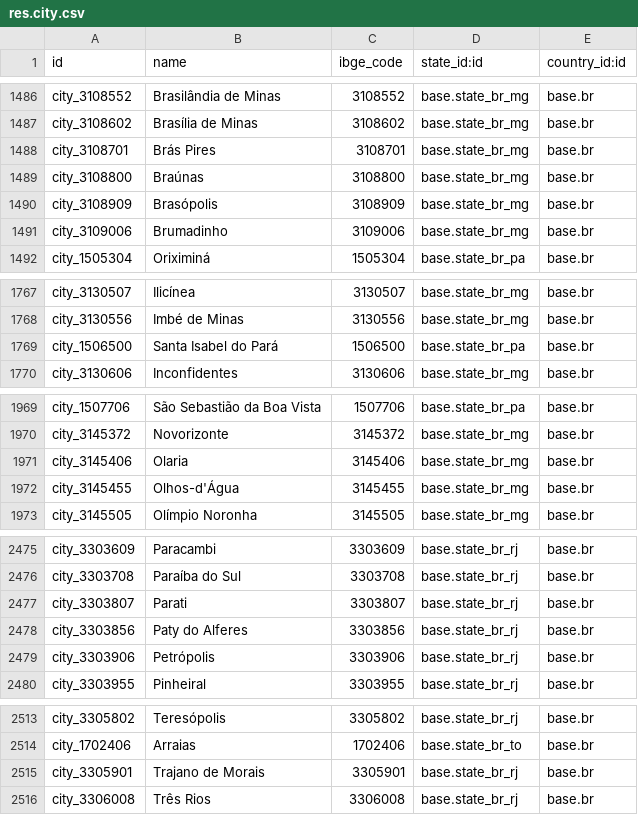
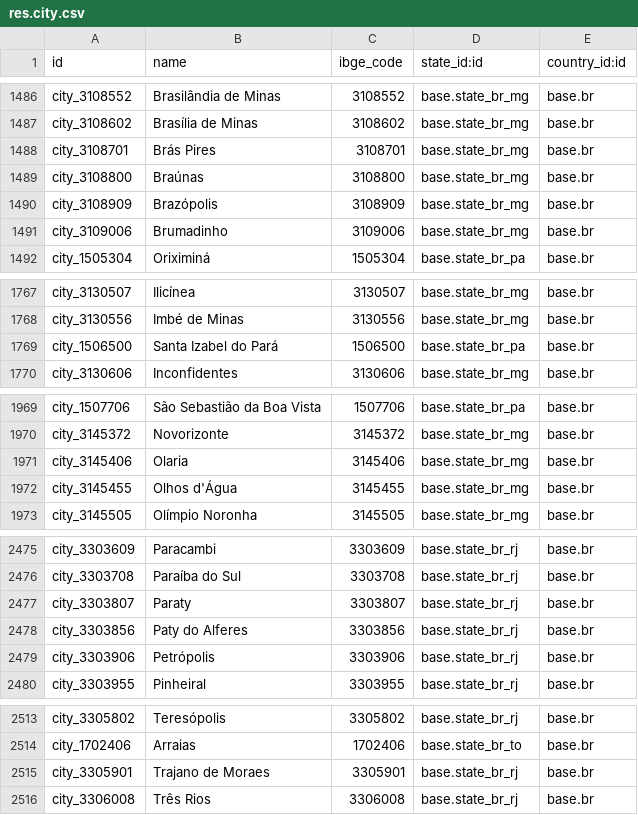
Before and after one commit to it-brasil/it_brasil, a CSV file: l10n_br_base/data/res.city.csv, drawn as a sheet; only a part is shown, gaps mark what is left out; the diff covers the shown part only.

```diff
--- a/l10n_br_base/data/res.city.csv
+++ b/l10n_br_base/data/res.city.csv
@@ -1489,3 +1489,3 @@
 "city_3108800","Braúnas","3108800","base.state_br_mg","base.br"
-"city_3108909","Brasópolis","3108909","base.state_br_mg","base.br"
+"city_3108909","Brazópolis","3108909","base.state_br_mg","base.br"
 "city_3109006","Brumadinho","3109006","base.state_br_mg","base.br"
@@ -1768,3 +1768,3 @@
 "city_3130556","Imbé de Minas","3130556","base.state_br_mg","base.br"
-"city_1506500","Santa Isabel do Pará","1506500","base.state_br_pa","base.br"
+"city_1506500","Santa Izabel do Pará","1506500","base.state_br_pa","base.br"
 "city_3130606","Inconfidentes","3130606","base.state_br_mg","base.br"
@@ -1971,3 +1971,3 @@
 "city_3145406","Olaria","3145406","base.state_br_mg","base.br"
-"city_3145455","Olhos-d'Água","3145455","base.state_br_mg","base.br"
+"city_3145455","Olhos d'Água","3145455","base.state_br_mg","base.br"
 "city_3145505","Olímpio Noronha","3145505","base.state_br_mg","base.br"
@@ -2476,3 +2476,3 @@
 "city_3303708","Paraíba do Sul","3303708","base.state_br_rj","base.br"
-"city_3303807","Parati","3303807","base.state_br_rj","base.br"
+"city_3303807","Paraty","3303807","base.state_br_rj","base.br"
 "city_3303856","Paty do Alferes","3303856","base.state_br_rj","base.br"
@@ -2514,3 +2514,3 @@
 "city_1702406","Arraias","1702406","base.state_br_to","base.br"
-"city_3305901","Trajano de Morais","3305901","base.state_br_rj","base.br"
+"city_3305901","Trajano de Moraes","3305901","base.state_br_rj","base.br"
 "city_3306008","Três Rios","3306008","base.state_br_rj","base.br"
```
Also changed, not shown: 6 added rows and 25 edited cells elsewhere in this file, l10n_br_base/security/ir.model.access.csv, 21 other files.
